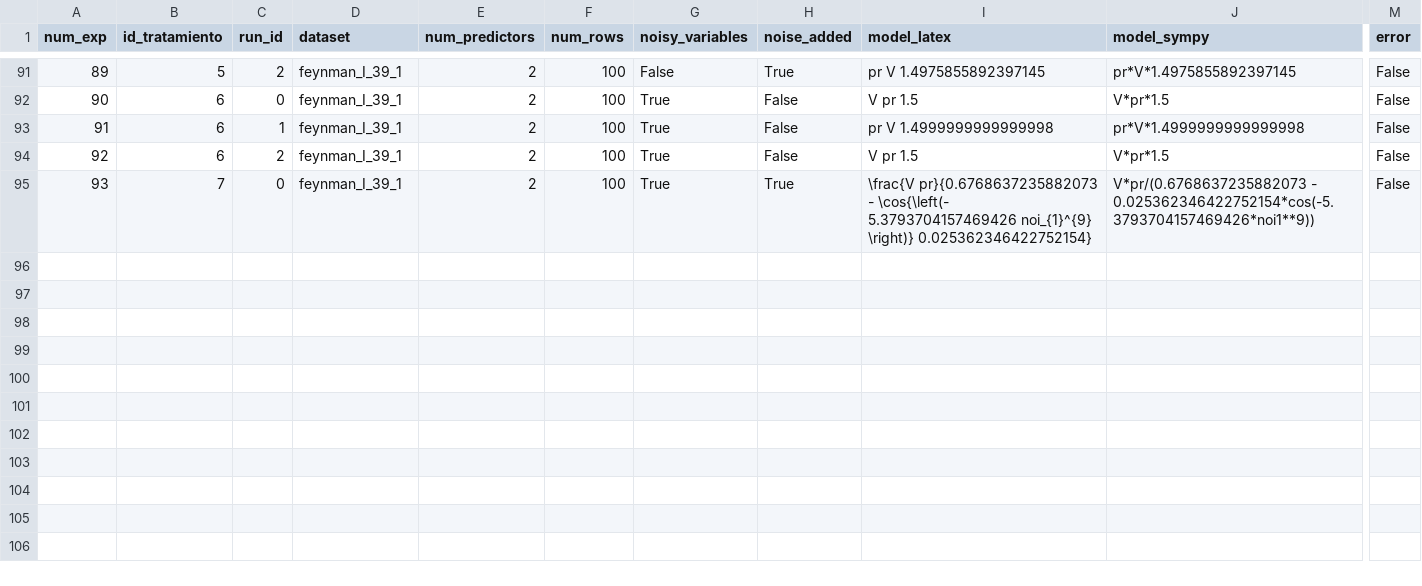
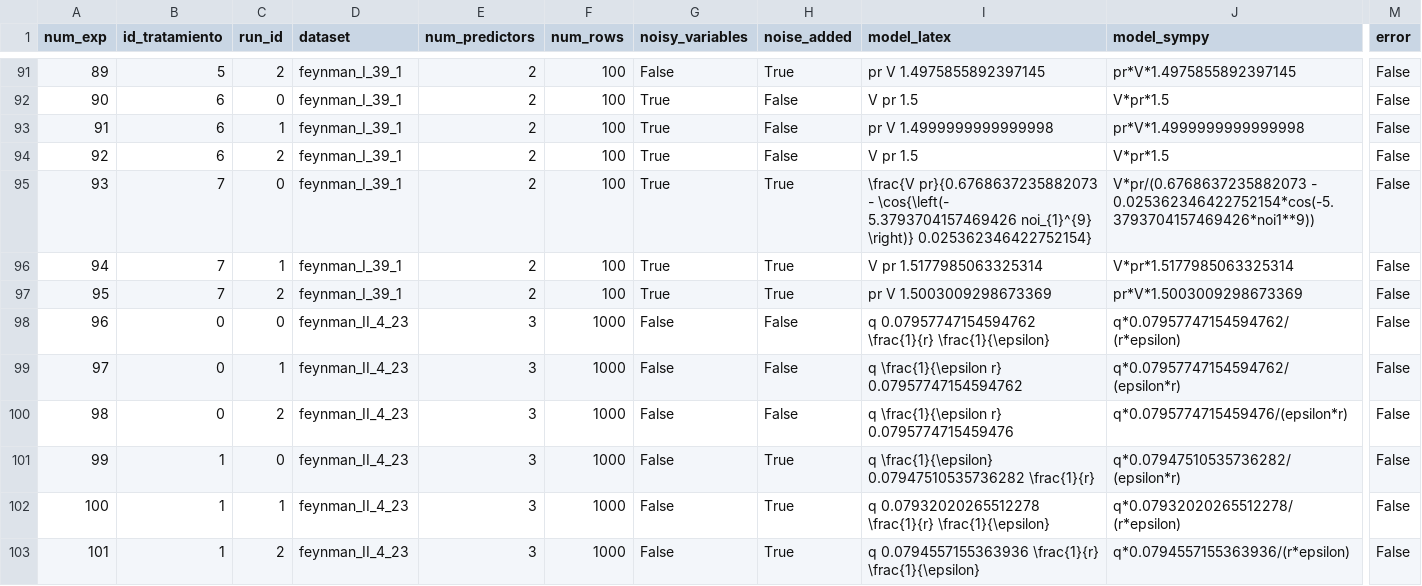
Before and after one commit to Cuauhtlidp/PySR-Thesis., a CSV file: resultados.csv, drawn as a sheet; only a part is shown, gaps mark what is left out; rows hold the shown columns only; the diff covers the shown part only; the diff names each change by its address in the sheet, - before the commit and + after, or states it on an @@ line.

Commit message:
30/03/2026 - 9:25

```diff
--- a/resultados.csv
+++ b/resultados.csv
+row 96: 94 | 7 | 1 | feynman_I_39_1 | 2 | 100 | True | True | V pr 1.5177985063325314 | V*pr*1.5177985063325314 | False
+row 97: 95 | 7 | 2 | feynman_I_39_1 | 2 | 100 | True | True | pr V 1.5003009298673369 | pr*V*1.5003009298673369 | False
+row 98: 96 | 0 | 0 | feynman_II_4_23 | 3 | 1000 | False | False | q 0.07957747154594762 \frac{1}{r} \frac{1}{\epsilon} | q*0.07957747154594762/(r*epsilon) | False
+row 99: 97 | 0 | 1 | feynman_II_4_23 | 3 | 1000 | False | False | q \frac{1}{\epsilon r} 0.07957747154594762 | q*0.07957747154594762/(epsilon*r) | False
+row 100: 98 | 0 | 2 | feynman_II_4_23 | 3 | 1000 | False | False | q \frac{1}{\epsilon r} 0.0795774715459476 | q*0.0795774715459476/(epsilon*r) | False
+row 101: 99 | 1 | 0 | feynman_II_4_23 | 3 | 1000 | False | True | q \frac{1}{\epsilon} 0.07947510535736282 \frac{1}{r} | q*0.07947510535736282/(epsilon*r) | False
+row 102: 100 | 1 | 1 | feynman_II_4_23 | 3 | 1000 | False | True | q 0.07932020265512278 \frac{1}{r} \frac{1}{\epsilon} | q*0.07932020265512278/(r*epsilon) | False
+row 103: 101 | 1 | 2 | feynman_II_4_23 | 3 | 1000 | False | True | q 0.0794557155363936 \frac{1}{r} \frac{1}{\epsilon} | q*0.0794557155363936/(r*epsilon) | False
```
Also changed, not shown: 7 added rows elsewhere in this file.
